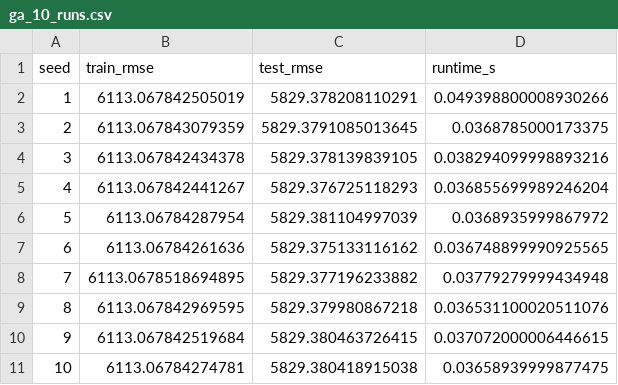
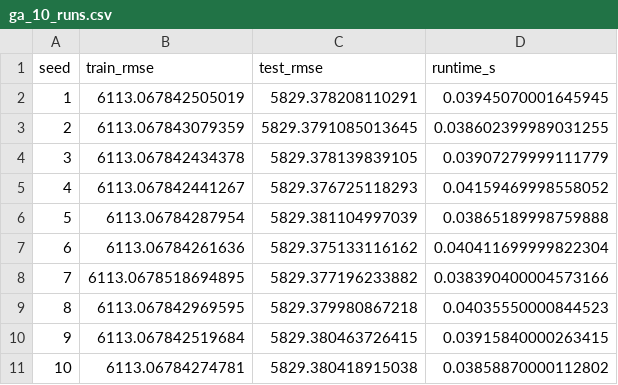
Before and after one commit to reeyan-afzal-khan/UTP-TA-LABS, a CSV file: ARTIFICIAL INTELLIGENCE/results/lab08/ga_10_runs.csv, drawn as a sheet.

```diff
--- a/ARTIFICIAL INTELLIGENCE/results/lab08/ga_10_runs.csv
+++ b/ARTIFICIAL INTELLIGENCE/results/lab08/ga_10_runs.csv
@@ -1,11 +1,11 @@
 seed,train_rmse,test_rmse,runtime_s
-1,6113.067842505019,5829.378208110291,0.049398800008930266
-2,6113.067843079359,5829.3791085013645,0.0368785000173375
-3,6113.067842434378,5829.378139839105,0.038294099998893216
-4,6113.067842441267,5829.376725118293,0.036855699989246204
-5,6113.06784287954,5829.381104997039,0.0368935999867972
-6,6113.06784261636,5829.375133116162,0.036748899990925565
-7,6113.0678518694895,5829.377196233882,0.03779279999434948
-8,6113.067842969595,5829.379980867218,0.036531100020511076
-9,6113.067842519684,5829.380463726415,0.037072000006446615
-10,6113.06784274781,5829.380418915038,0.03658939999877475
+1,6113.067842505019,5829.378208110291,0.03945070001645945
+2,6113.067843079359,5829.3791085013645,0.038602399989031255
+3,6113.067842434378,5829.378139839105,0.03907279999111779
+4,6113.067842441267,5829.376725118293,0.04159469998558052
+5,6113.06784287954,5829.381104997039,0.03865189998759888
+6,6113.06784261636,5829.375133116162,0.040411699999822304
+7,6113.0678518694895,5829.377196233882,0.038390400004573166
+8,6113.067842969595,5829.379980867218,0.04035550000844523
+9,6113.067842519684,5829.380463726415,0.03915840000263415
+10,6113.06784274781,5829.380418915038,0.03858870000112802
```
Also changed, not shown: ARTIFICIAL INTELLIGENCE/results/lab01/metrics.csv, ARTIFICIAL INTELLIGENCE/results/lab02/metrics.csv, 42 other files.
